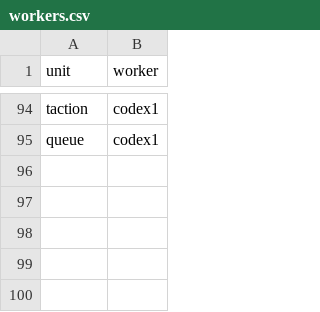
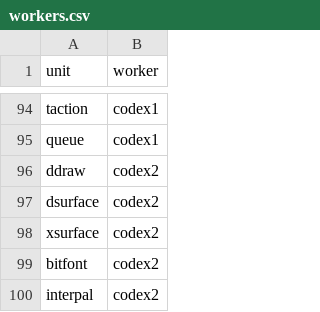
Before and after one commit to meastes/redalert2-decomp, a CSV file: rebuild/manifest/workers.csv, drawn as a sheet; only a part is shown, gaps mark what is left out; the diff names each change by its address in the sheet, - before the commit and + after, or states it on an @@ line.

```diff
--- a/rebuild/manifest/workers.csv
+++ b/rebuild/manifest/workers.csv
+row 96: ddraw | codex2
+row 97: dsurface | codex2
+row 98: xsurface | codex2
+row 99: bitfont | codex2
+row 100: interpal | codex2
```
Also changed, not shown: rebuild/manifest/b_log_r14.csv, rebuild/manifest/progress.csv, 33 other files.
